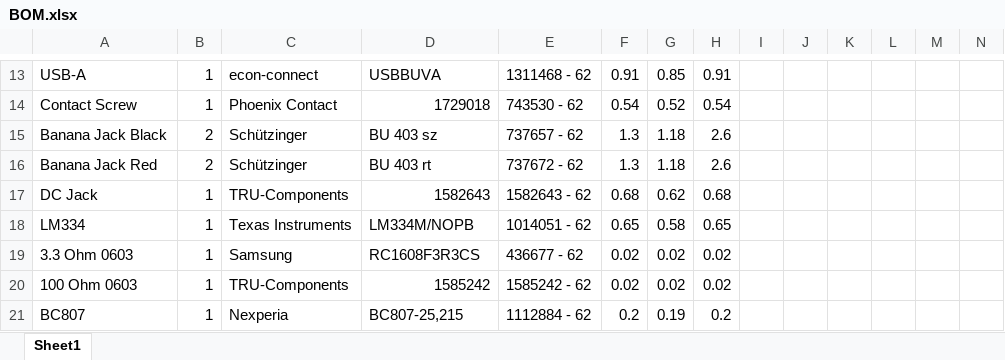
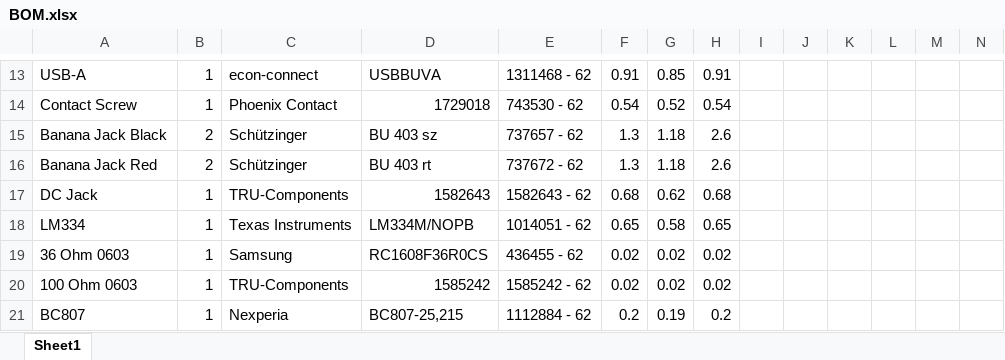
Before and after one commit to dangrie158/AdapterBox, an Excel workbook: BOM.xlsx, sheet Sheet1, drawn as a sheet; only a part is shown, gaps mark what is left out; values as stored, in another font and other column widths than the file's, no borders; the diff names each change by its address in the sheet, - before the commit and + after, or states it on an @@ line.

```diff
--- a/BOM.xlsx (sheet Sheet1)
+++ b/BOM.xlsx (sheet Sheet1)
-A19: 3.3 Ohm 0603
+A19: 36 Ohm 0603
-D19: RC1608F3R3CS
+D19: RC1608F36R0CS
-E19: 436677 - 62
+E19: 436455 - 62
```
Also changed, not shown: 3 other files.
